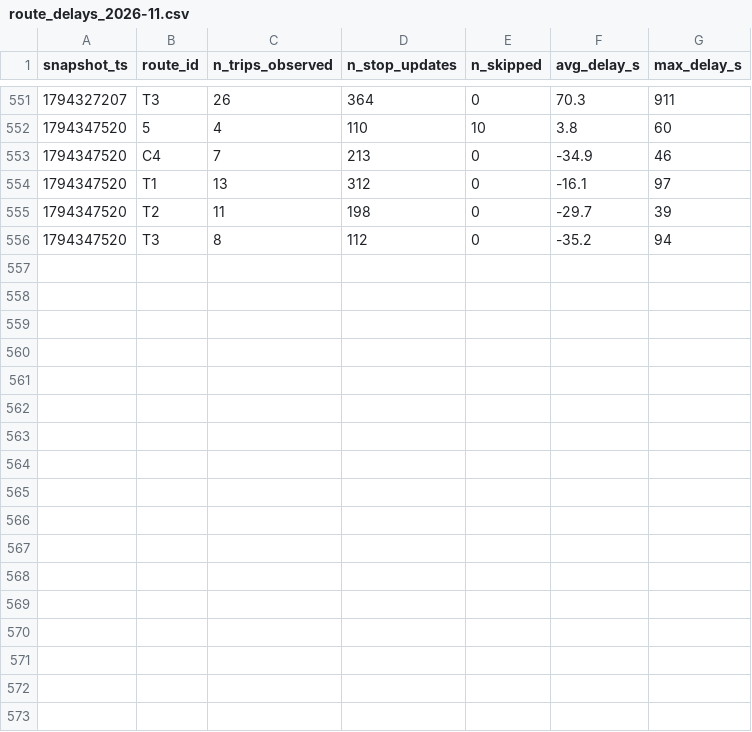
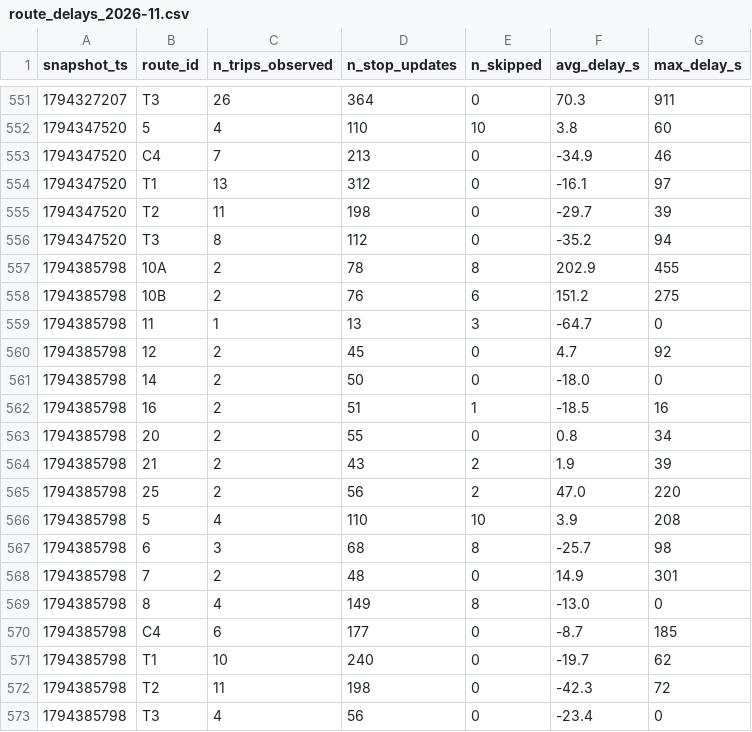
Before and after one commit to Warren-BI-Projet/TD2_DELIVERY_MANUAL_smart_mobility_lemans, a CSV file: data/history/route_delays_2026-11.csv, drawn as a sheet; only a part is shown, gaps mark what is left out.

```diff
--- a/data/history/route_delays_2026-11.csv
+++ b/data/history/route_delays_2026-11.csv
@@ -556 +556,18 @@ snapshot_ts,route_id,n_trips_observed,n_stop_updates,n_skipped,avg_delay_s,max_d
 1794347520,T3,8,112,0,-35.2,94
+1794385798,10A,2,78,8,202.9,455
+1794385798,10B,2,76,6,151.2,275
+1794385798,11,1,13,3,-64.7,0
+1794385798,12,2,45,0,4.7,92
+1794385798,14,2,50,0,-18.0,0
+1794385798,16,2,51,1,-18.5,16
+1794385798,20,2,55,0,0.8,34
+1794385798,21,2,43,2,1.9,39
+1794385798,25,2,56,2,47.0,220
+1794385798,5,4,110,10,3.9,208
+1794385798,6,3,68,8,-25.7,98
+1794385798,7,2,48,0,14.9,301
+1794385798,8,4,149,8,-13.0,0
+1794385798,C4,6,177,0,-8.7,185
+1794385798,T1,10,240,0,-19.7,62
+1794385798,T2,11,198,0,-42.3,72
+1794385798,T3,4,56,0,-23.4,0
```
Also changed, not shown: 1 other file.
